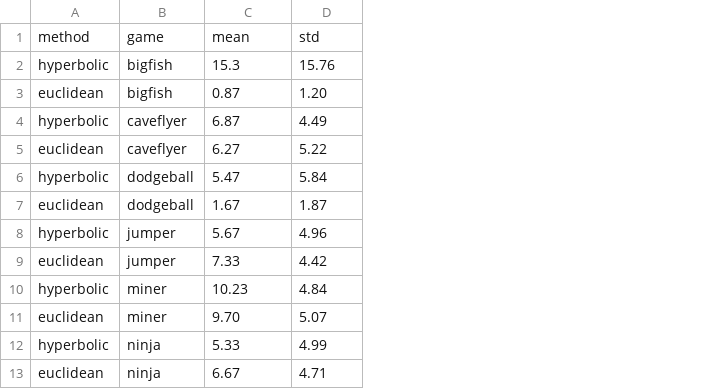
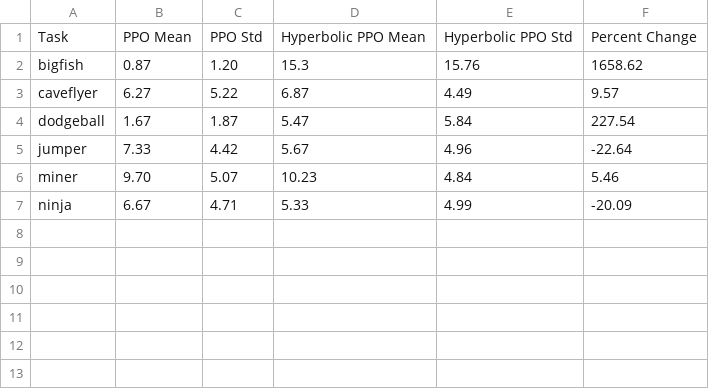
Before and after one commit to kaydenkehe/varying-hyperbolic-rl, a CSV file: results/results.csv, drawn as a sheet; removed rows and columns are numbered as before the commit, all else as after; the diff names each change by its address in the sheet, - before the commit and + after, or states it on an @@ line.

```diff
--- a/results/results.csv
+++ b/results/results.csv
-column A, row 3: euclidean; row 5: euclidean; row 7: euclidean; row 9: euclidean; row 11: euclidean; row 13: euclidean
+column D, rows 2-7: 15.3 | 6.87 | 5.47 | 5.67 | 10.23 | 5.33
+column E, rows 2-7: 15.76 | 4.49 | 5.84 | 4.96 | 4.84 | 4.99
+column F, rows 2-7: 1658.62 | 9.57 | 227.54 | -22.64 | 5.46 | -20.09
-row 1: method | game | mean | std
-row 2: hyperbolic | bigfish | 15.3 | 15.76
+row 1: Task | PPO Mean | PPO Std | Hyperbolic PPO Mean | Hyperbolic PPO Std | Percent Change
-row 4: hyperbolic | caveflyer | 6.87 | 4.49
-row 6: hyperbolic | dodgeball | 5.47 | 5.84
-row 8: hyperbolic | jumper | 5.67 | 4.96
-row 10: hyperbolic | miner | 10.23 | 4.84
-row 12: hyperbolic | ninja | 5.33 | 4.99
```
Also changed, not shown: 1 other file.
